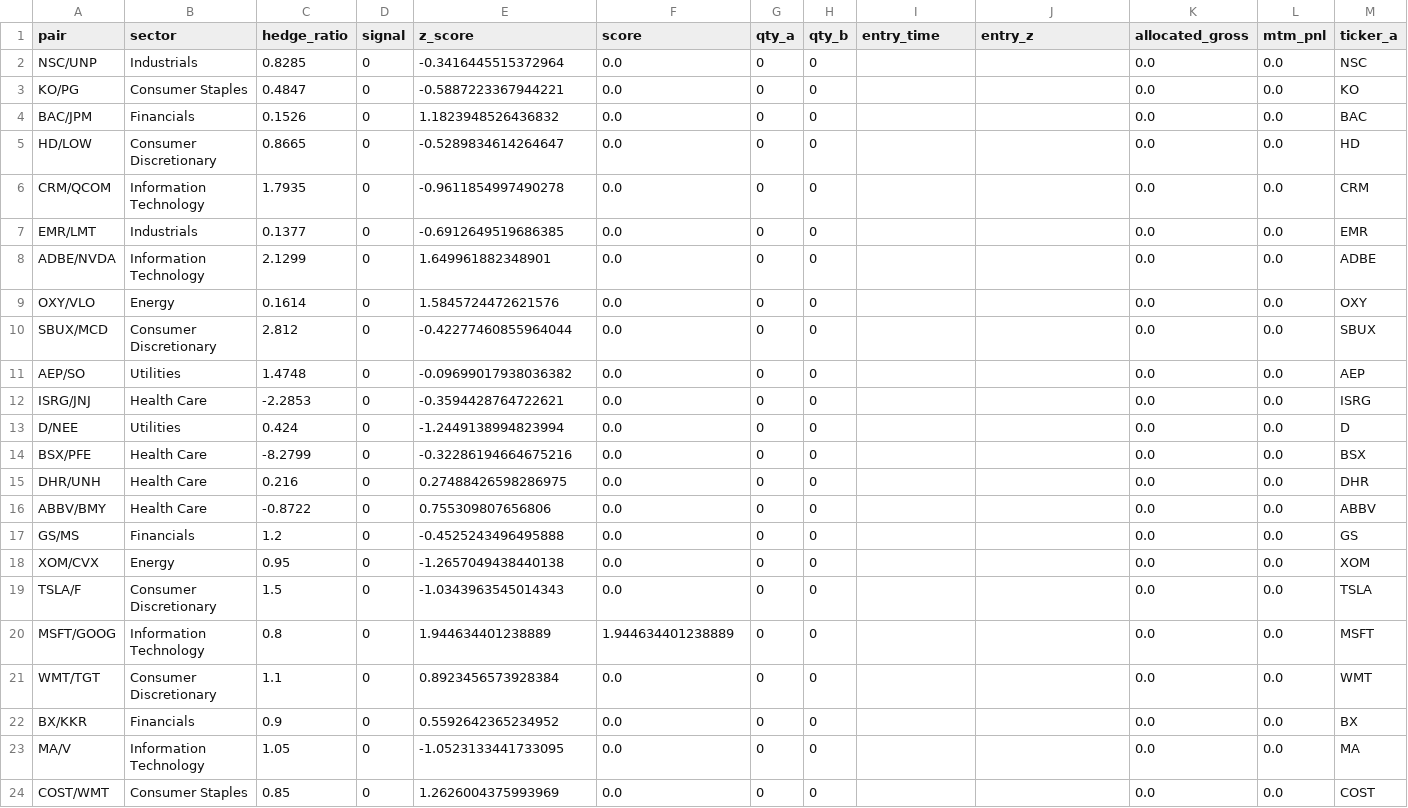
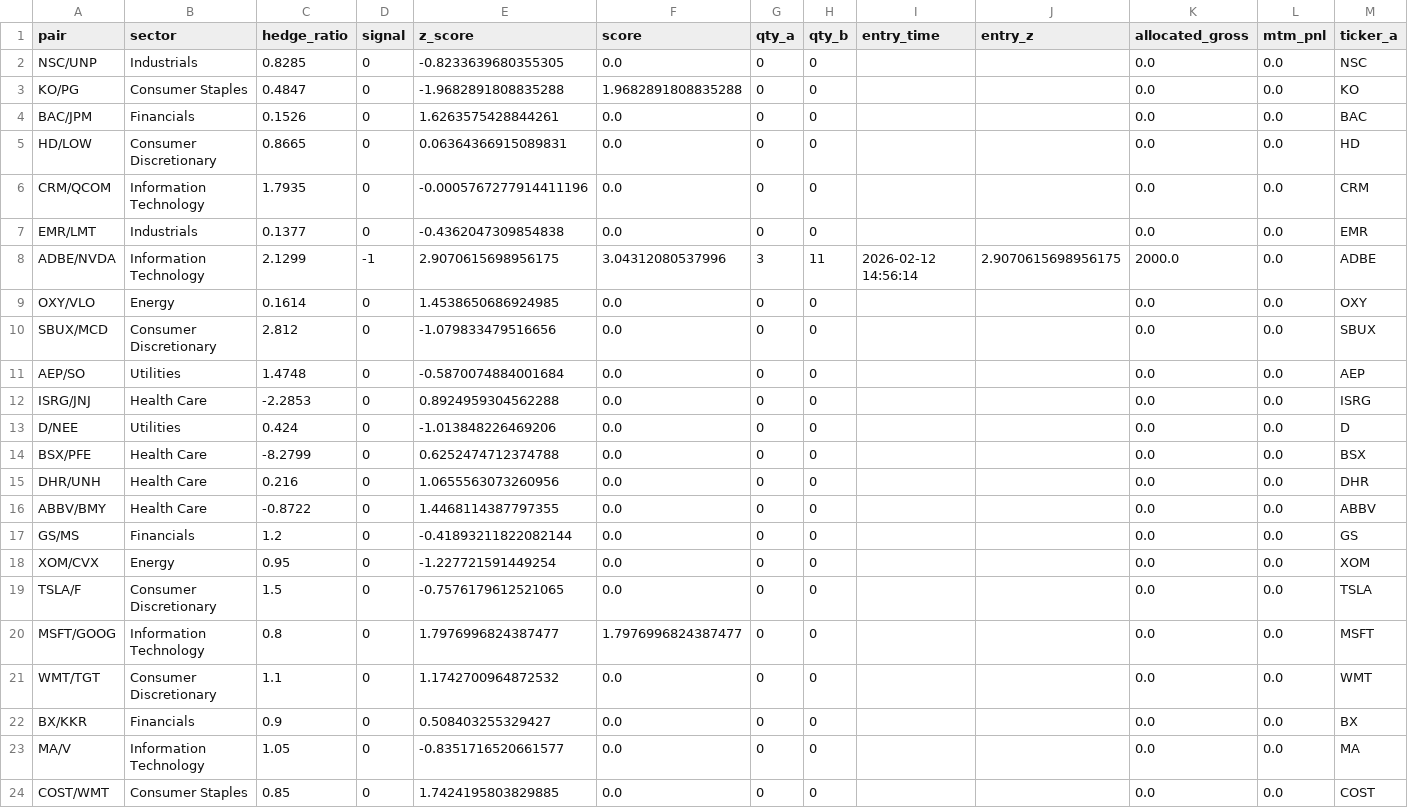
Before and after one commit to AidanJaghab/stat_arb, a CSV file: live_feed/positions.csv, drawn as a sheet; only a part is shown; the diff names each change by its address in the sheet, - before the commit and + after, or states it on an @@ line.

```diff
--- a/live_feed/positions.csv
+++ b/live_feed/positions.csv
-E2 (z_score): -0.3416445515372964
+E2 (z_score): -0.8233639680355305
-E3 (z_score): -0.5887223367944221
+E3 (z_score): -1.9682891808835288
-F3 (score): 0.0
+F3 (score): 1.9682891808835288
-E4 (z_score): 1.1823948526436832
+E4 (z_score): 1.6263575428844261
-E5 (z_score): -0.5289834614264647
+E5 (z_score): 0.06364366915089831
-E6 (z_score): -0.9611854997490278
+E6 (z_score): -0.0005767277914411196
-E7 (z_score): -0.6912649519686385
+E7 (z_score): -0.4362047309854838
-D8 (signal): 0
+D8 (signal): -1
-E8 (z_score): 1.649961882348901
+E8 (z_score): 2.9070615698956175
-F8 (score): 0.0
+F8 (score): 3.04312080537996
-G8 (qty_a): 0
+G8 (qty_a): 3
-H8 (qty_b): 0
+H8 (qty_b): 11
-I8 (entry_time): (empty)
+I8 (entry_time): 2026-02-12 14:56:14
-J8 (entry_z): (empty)
+J8 (entry_z): 2.9070615698956175
-K8 (allocated_gross): 0.0
+K8 (allocated_gross): 2000.0
-E9 (z_score): 1.5845724472621576
+E9 (z_score): 1.4538650686924985
-E10 (z_score): -0.42277460855964044
+E10 (z_score): -1.079833479516656
-E11 (z_score): -0.09699017938036382
+E11 (z_score): -0.5870074884001684
-E12 (z_score): -0.3594428764722621
+E12 (z_score): 0.8924959304562288
-E13 (z_score): -1.2449138994823994
+E13 (z_score): -1.013848226469206
-E14 (z_score): -0.32286194664675216
+E14 (z_score): 0.6252474712374788
-E15 (z_score): 0.27488426598286975
+E15 (z_score): 1.0655563073260956
-E16 (z_score): 0.755309807656806
+E16 (z_score): 1.4468114387797355
-E17 (z_score): -0.4525243496495888
+E17 (z_score): -0.41893211822082144
-E18 (z_score): -1.2657049438440138
+E18 (z_score): -1.227721591449254
-E19 (z_score): -1.0343963545014343
+E19 (z_score): -0.7576179612521065
-E20 (z_score): 1.944634401238889
+E20 (z_score): 1.7976996824387477
-F20 (score): 1.944634401238889
+F20 (score): 1.7976996824387477
-E21 (z_score): 0.8923456573928384
+E21 (z_score): 1.1742700964872532
-E22 (z_score): 0.5592642365234952
+E22 (z_score): 0.508403255329427
-E23 (z_score): -1.0523133441733095
+E23 (z_score): -0.8351716520661577
-E24 (z_score): 1.2626004375993969
+E24 (z_score): 1.7424195803829885
```
Also changed, not shown: live_feed/signals.csv, 1 other file.
